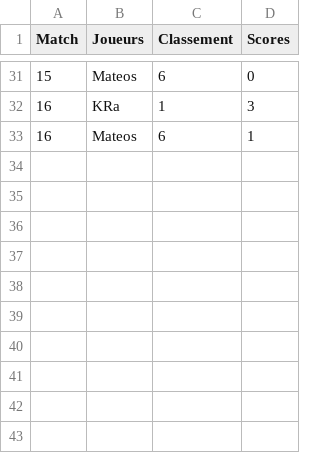
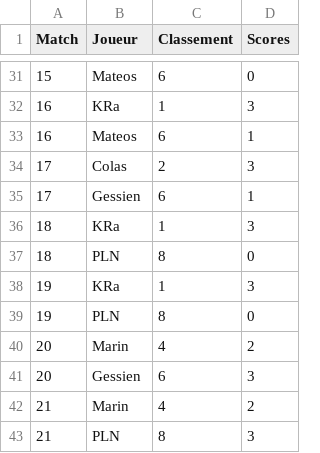
Before and after one commit to cdrutinus/Squash, a CSV file: Historique.csv, drawn as a sheet; only a part is shown, gaps mark what is left out; the diff names each change by its address in the sheet, - before the commit and + after, or states it on an @@ line.

Commit message:
Màj 19/09/2021
Mise à jour du classement au 19/09/2021

```diff
--- a/Historique.csv
+++ b/Historique.csv
-B1: Joueurs
+B1: Joueur
+row 34: 17 | Colas | 2 | 3
+row 35: 17 | Gessien | 6 | 1
+row 36: 18 | KRa | 1 | 3
+row 37: 18 | PLN | 8 | 0
+row 38: 19 | KRa | 1 | 3
+row 39: 19 | PLN | 8 | 0
+row 40: 20 | Marin | 4 | 2
+row 41: 20 | Gessien | 6 | 3
+row 42: 21 | Marin | 4 | 2
+row 43: 21 | PLN | 8 | 3
```
Also changed, not shown: 2 other files.
